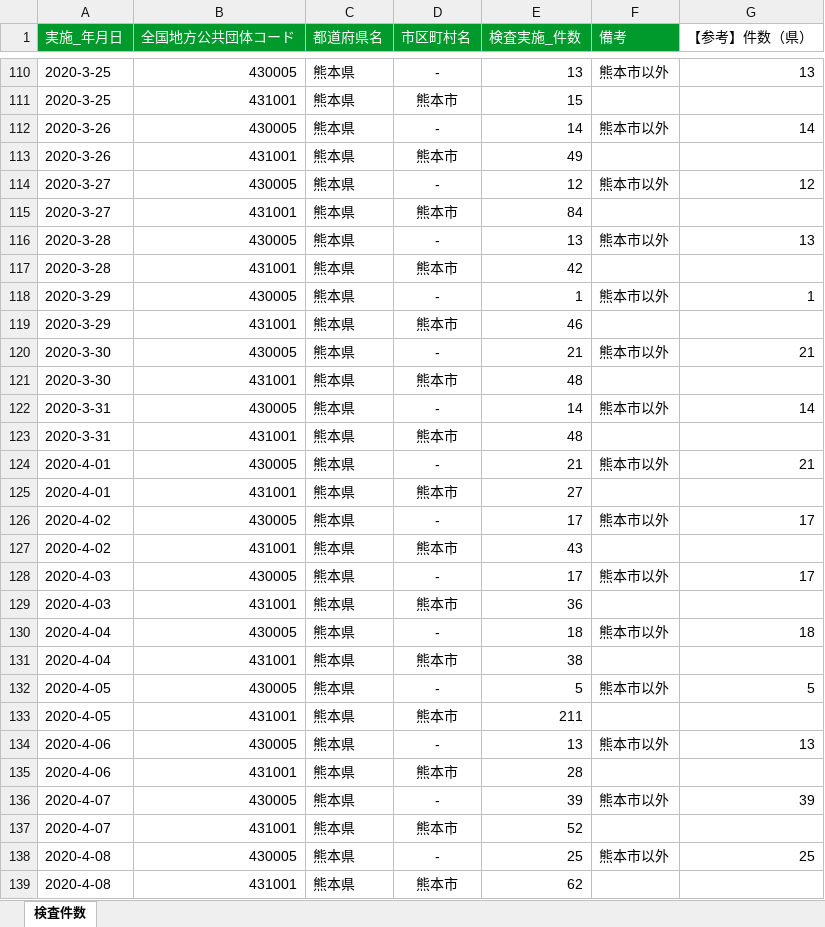
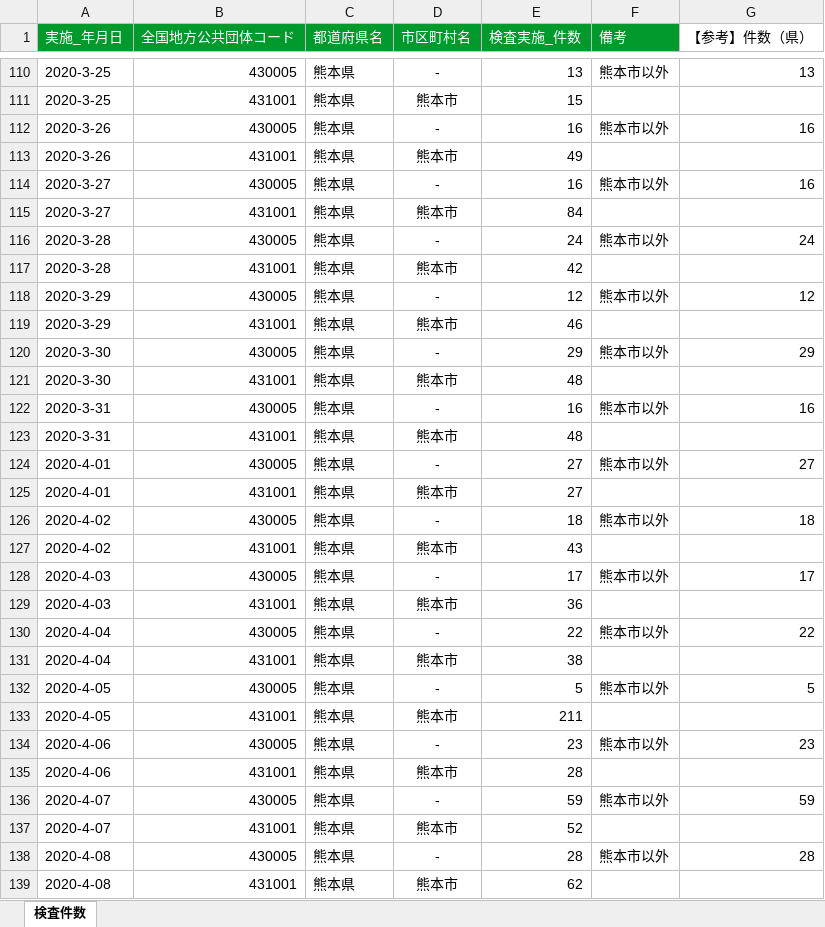
Before and after one commit to makoragi/kumamoto-covid19, an Excel workbook: kensa.xlsx, sheet 検査件数, drawn as a sheet; only a part is shown, gaps mark what is left out; values as stored, in another font and other column widths than the file's, no borders; the diff covers the shown part only; the diff names each change by its address in the sheet, - before the commit and + after, or states it on an @@ line.

```diff
--- a/kensa.xlsx (sheet 検査件数)
+++ b/kensa.xlsx (sheet 検査件数)
-E112 (検査実施_件数): 14
+E112 (検査実施_件数): 16
-G112 (【参考】件数（県）): 14
+G112 (【参考】件数（県）): 16
-E114 (検査実施_件数): 12
+E114 (検査実施_件数): 16
-G114 (【参考】件数（県）): 12
+G114 (【参考】件数（県）): 16
-E116 (検査実施_件数): 13
+E116 (検査実施_件数): 24
-G116 (【参考】件数（県）): 13
+G116 (【参考】件数（県）): 24
-E118 (検査実施_件数): 1
+E118 (検査実施_件数): 12
-G118 (【参考】件数（県）): 1
+G118 (【参考】件数（県）): 12
-E120 (検査実施_件数): 21
+E120 (検査実施_件数): 29
-G120 (【参考】件数（県）): 21
+G120 (【参考】件数（県）): 29
-E122 (検査実施_件数): 14
+E122 (検査実施_件数): 16
-G122 (【参考】件数（県）): 14
+G122 (【参考】件数（県）): 16
-E124 (検査実施_件数): 21
+E124 (検査実施_件数): 27
-G124 (【参考】件数（県）): 21
+G124 (【参考】件数（県）): 27
-E126 (検査実施_件数): 17
+E126 (検査実施_件数): 18
-G126 (【参考】件数（県）): 17
+G126 (【参考】件数（県）): 18
-E130 (検査実施_件数): 18
+E130 (検査実施_件数): 22
-G130 (【参考】件数（県）): 18
+G130 (【参考】件数（県）): 22
-E134 (検査実施_件数): 13
+E134 (検査実施_件数): 23
-G134 (【参考】件数（県）): 13
+G134 (【参考】件数（県）): 23
-E136 (検査実施_件数): 39
+E136 (検査実施_件数): 59
-G136 (【参考】件数（県）): 39
+G136 (【参考】件数（県）): 59
-E138 (検査実施_件数): 25
+E138 (検査実施_件数): 28
-G138 (【参考】件数（県）): 25
+G138 (【参考】件数（県）): 28
```
Also changed, not shown: 6 added rows, 134 edited cells and cell formats elsewhere in this sheet, kanja.xlsx, soudan.xlsx, 1 other file.
